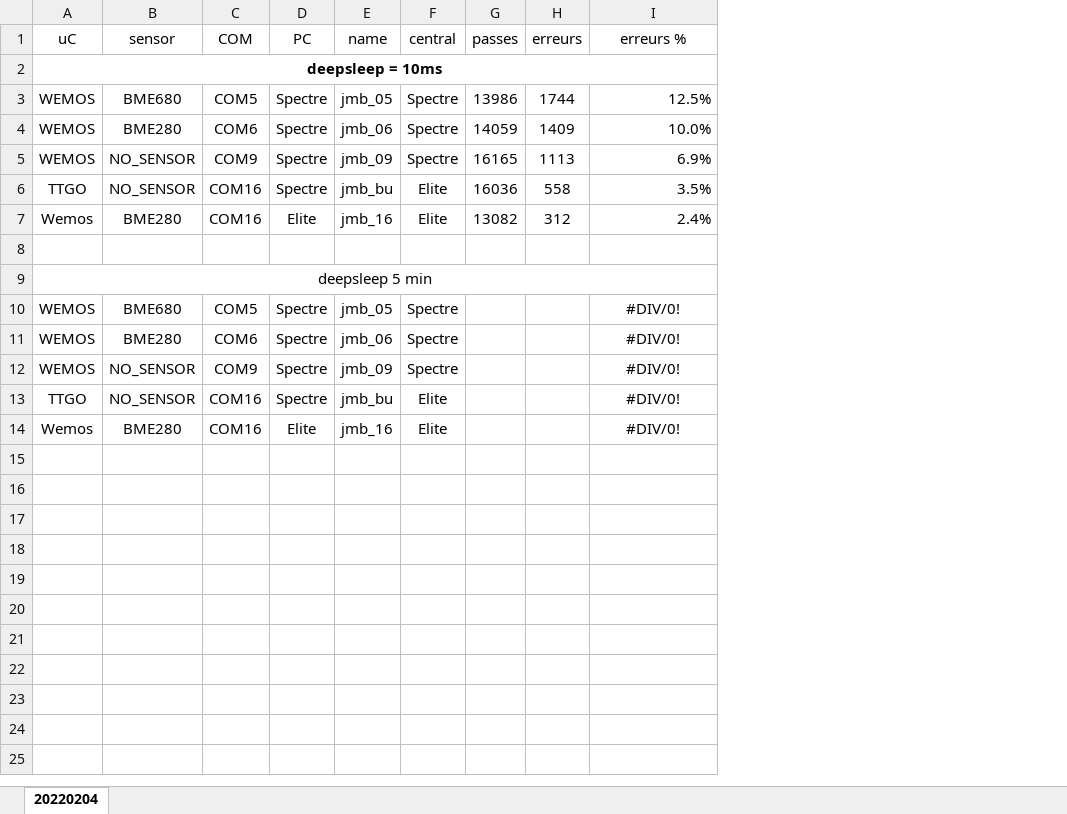
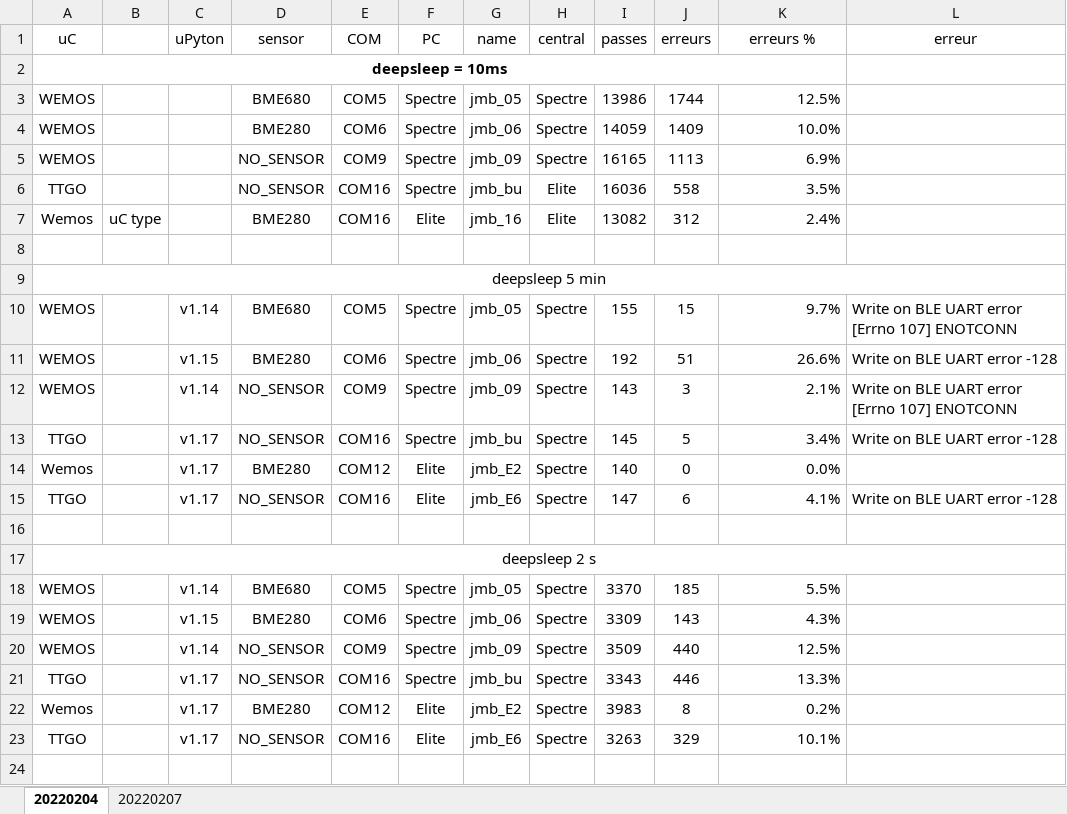
Before and after one commit to JOM52/esp32-airsens, an Excel workbook: doc/airsens_comm_erreurs.xlsx, sheet 20220204, drawn as a sheet; only a part is shown; values as stored, in another font and other column widths than the file's, no borders; addresses are those after the commit; the diff covers the shown part only; the diff names each change by its address in the sheet, - before the commit and + after, or states it on an @@ line.

```diff
--- a/doc/airsens_comm_erreurs.xlsx (sheet 20220204)
+++ b/doc/airsens_comm_erreurs.xlsx (sheet 20220204)
+sheet tab: 20220207
+column B, row 7: uC type
+column C (uPyton), rows 10-14: v1.14 | v1.15 | v1.14 | v1.17 | v1.17
+column L (erreur), rows 10-13: Write on BLE UART error [Errno 107] ENOTCONN | Write on BLE UART error -128 | Write on BLE UART error [Errno 107] ENOTCONN | Write on BLE UART error -128
-I10 (passes): (empty)
+I10 (passes): 155
-J10 (erreurs): (empty)
+J10 (erreurs): 15
-K10 (erreurs %): #DIV/0!
+K10 (erreurs %): 9.7%
-K10:K14 alignment: center
+K10:K14 alignment: right
-I11 (passes): (empty)
+I11 (passes): 192
-J11 (erreurs): (empty)
+J11 (erreurs): 51
-K11 (erreurs %): #DIV/0!
+K11 (erreurs %): 26.6%
-I12 (passes): (empty)
+I12 (passes): 143
-J12 (erreurs): (empty)
+J12 (erreurs): 3
-K12 (erreurs %): #DIV/0!
+K12 (erreurs %): 2.1%
-H13:H14 (central): Elite
+H13:H14 (central): Spectre
-I13 (passes): (empty)
+I13 (passes): 145
-J13 (erreurs): (empty)
+J13 (erreurs): 5
-K13 (erreurs %): #DIV/0!
+K13 (erreurs %): 3.4%
-E14 (COM): COM16
+E14 (COM): COM12
-G14 (name): jmb_16
+G14 (name): jmb_E2
-I14 (passes): (empty)
+I14 (passes): 140
-J14 (erreurs): (empty)
+J14 (erreurs): 0
-K14 (erreurs %): #DIV/0!
+K14 (erreurs %): 0.0%
+row 15: TTGO |  | v1.17 | NO_SENSOR | COM16 | Elite | jmb_E6 | Spectre | 147 | 6 | 4.1% | Write on BLE UART error -128
+row 16: (empty)
+row 17: deepsleep 2 s
+row 18: WEMOS |  | v1.14 | BME680 | COM5 | Spectre | jmb_05 | Spectre | 3370 | 185 | 5.5%
+row 19: WEMOS |  | v1.15 | BME280 | COM6 | Spectre | jmb_06 | Spectre | 3309 | 143 | 4.3%
+row 20: WEMOS |  | v1.14 | NO_SENSOR | COM9 | Spectre | jmb_09 | Spectre | 3509 | 440 | 12.5%
+row 21: TTGO |  | v1.17 | NO_SENSOR | COM16 | Spectre | jmb_bu | Spectre | 3343 | 446 | 13.3%
+row 22: Wemos |  | v1.17 | BME280 | COM12 | Elite | jmb_E2 | Spectre | 3983 | 8 | 0.2%
+row 23: TTGO |  | v1.17 | NO_SENSOR | COM16 | Elite | jmb_E6 | Spectre | 3263 | 329 | 10.1%
+row 24: (empty)
```
Also changed, not shown: 7 added rows elsewhere in this sheet, formulas that keep their value, 4 other files.
